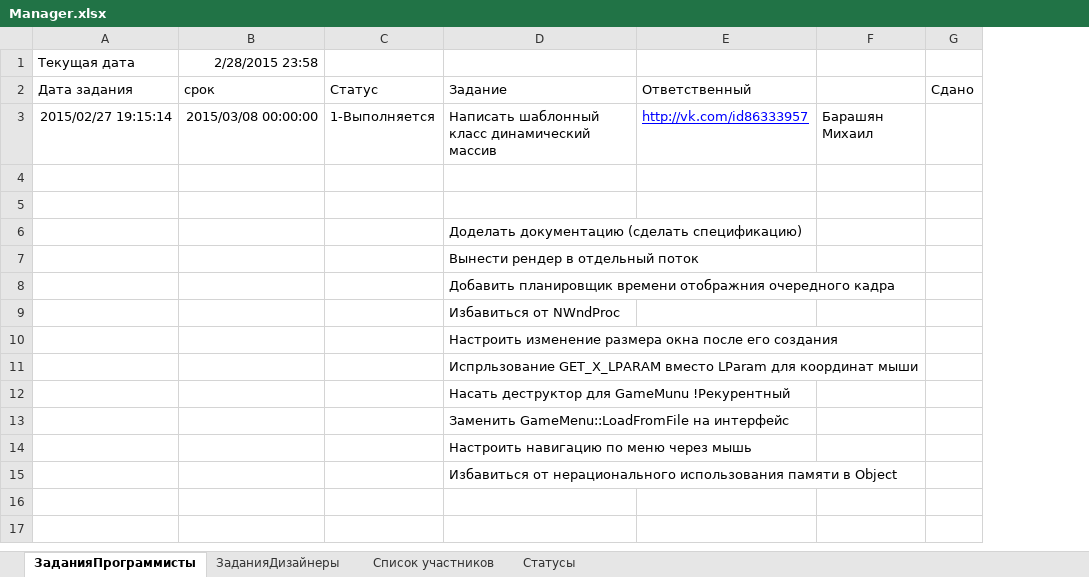
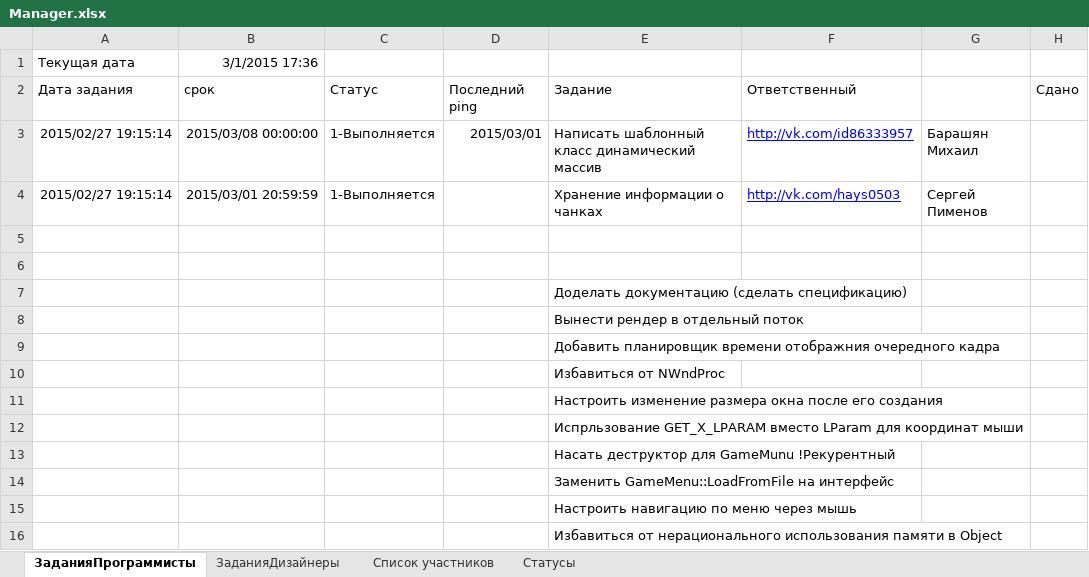
Before and after one commit to HoubaGames/el8-minecraft-version, an Excel workbook: Manager.xlsx, sheet ЗаданияПрограммисты, drawn as a sheet; values as stored, in another font and other column widths than the file's, no borders; addresses are those after the commit; the diff names each change by its address in the sheet, - before the commit and + after, or states it on an @@ line.

```diff
--- a/Manager.xlsx (sheet ЗаданияПрограммисты)
+++ b/Manager.xlsx (sheet ЗаданияПрограммисты)
+column D, rows 2-3: Последний ping | 2015/03/01
-B1: 2/28/2015 23:58
+B1: 3/1/2015 17:36
+row 4: 2015/02/27 19:15:14 | 2015/03/01 20:59:59 | 1-Выполняется |  | Хранение информации о чанках | http://vk.com/hays0503 | Сергей Пименов
```
Also changed, not shown: sheet ЗаданияДизайнеры, 47 other files.
